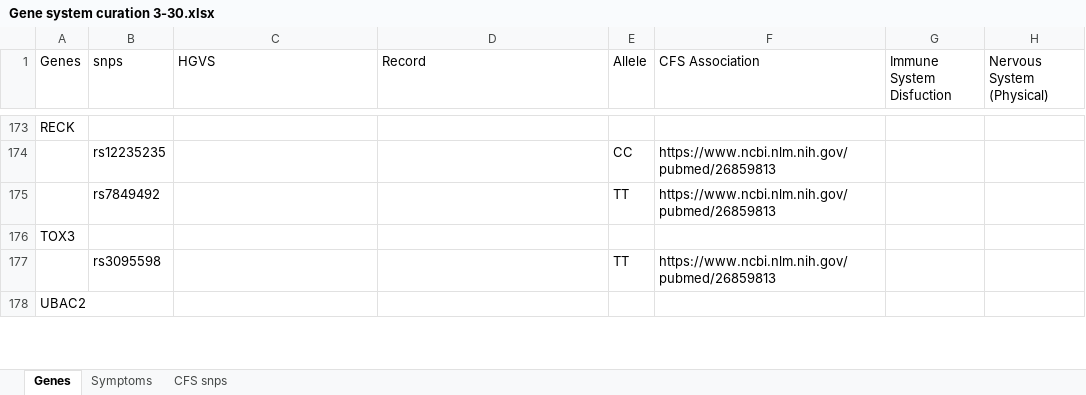
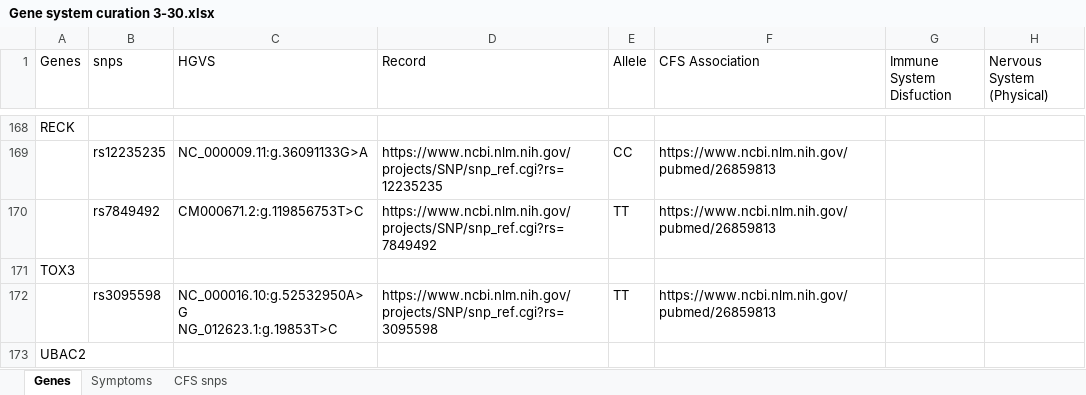
Before and after one commit to precisely/gene-panel-curation, an Excel workbook: doc/hupf/Gene system curation 3-30.xlsx, sheet Genes, drawn as a sheet; only a part is shown, gaps mark what is left out; values as stored, in another font and other column widths than the file's, no cell formats; addresses are those after the commit; ↵ is a line break in a cell; the diff covers the shown part only; the diff names each change by its address in the sheet, - before the commit and + after, or states it on an @@ line.

```diff
--- a/doc/hupf/Gene system curation 3-30.xlsx (sheet Genes)
+++ b/doc/hupf/Gene system curation 3-30.xlsx (sheet Genes)
-C169 (HGVS): (empty)
+C169 (HGVS): NC_000009.11:g.36091133G>A
-D169 (Record): (empty)
+D169 (Record): https://www.ncbi.nlm.nih.gov/projects/SNP/snp_ref.cgi?rs=12235235
-C170 (HGVS): (empty)
+C170 (HGVS): CM000671.2:g.119856753T>C
-D170 (Record): (empty)
+D170 (Record): https://www.ncbi.nlm.nih.gov/projects/SNP/snp_ref.cgi?rs=7849492
-C172 (HGVS): (empty)
+C172 (HGVS): NC_000016.10:g.52532950A>G ↵ NG_012623.1:g.19853T>C
-D172 (Record): (empty)
+D172 (Record): https://www.ncbi.nlm.nih.gov/projects/SNP/snp_ref.cgi?rs=3095598
```
Also changed, not shown: 13 added rows, 18 removed rows and 69 edited cells elsewhere in this sheet, cell formats.
